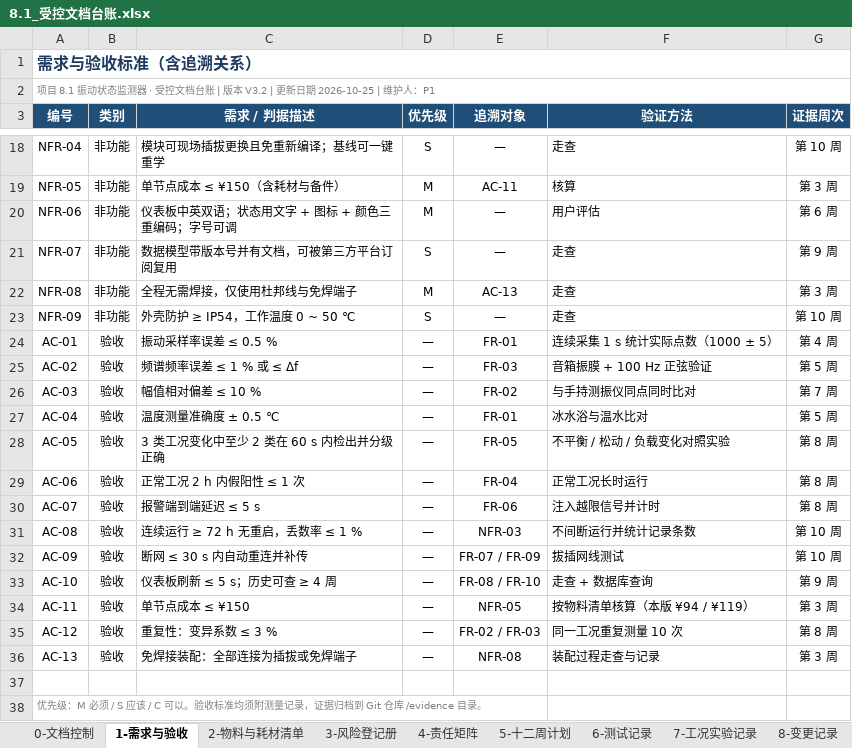
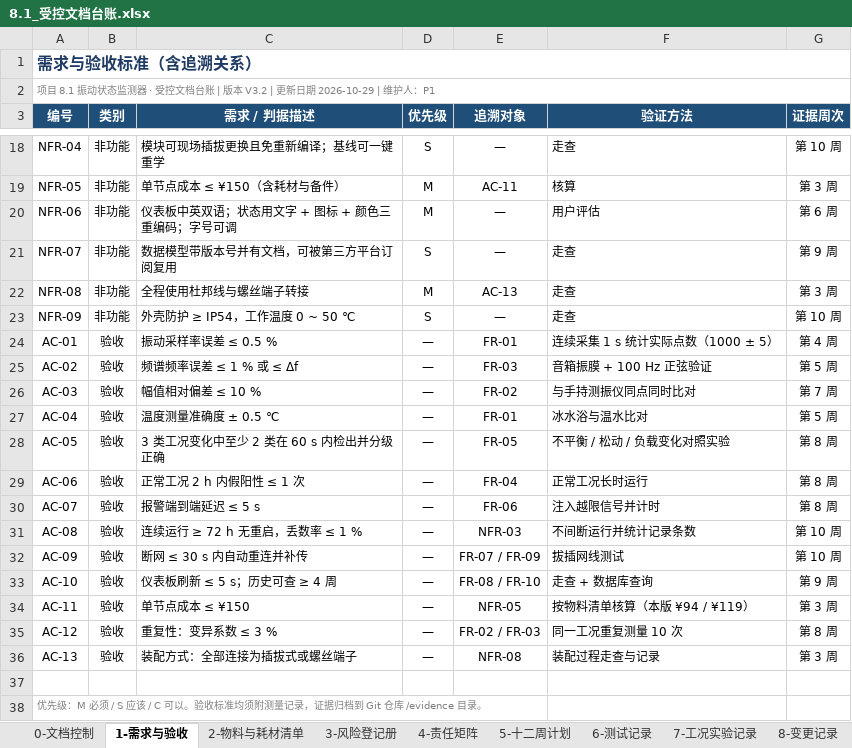
Before and after one commit to Zichuan-ALT/vibration-monitor, an Excel workbook: 8.1_受控文档台账.xlsx, sheet 1-需求与验收, drawn as a sheet; only a part is shown, gaps mark what is left out; values as stored, in another font and other column widths than the file's, no borders; the diff names each change by its address in the sheet, - before the commit and + after, or states it on an @@ line.

```diff
--- a/8.1_受控文档台账.xlsx (sheet 1-需求与验收)
+++ b/8.1_受控文档台账.xlsx (sheet 1-需求与验收)
-A2 (编号): …新日期 2026-10-25 | 维护人…
+A2 (编号): …新日期 2026-10-29 | 维护人…
-C22 (需求 / 判据描述): 全程无需焊接，仅使用杜邦线与免焊端子
+C22 (需求 / 判据描述): 全程使用杜邦线与螺丝端子转接
-C36 (需求 / 判据描述): 免焊接装配：全部连接为插拔或免焊端子
+C36 (需求 / 判据描述): 装配方式：全部连接为插拔式或螺丝端子
```
Also changed, not shown: sheet 6-测试记录, sheet 7-工况实验记录, sheet 2-物料与耗材清单, sheet 8-变更记录, sheet 0-文档控制, sheet 3-风险登记册, 2 more sheets, 2 other files.
